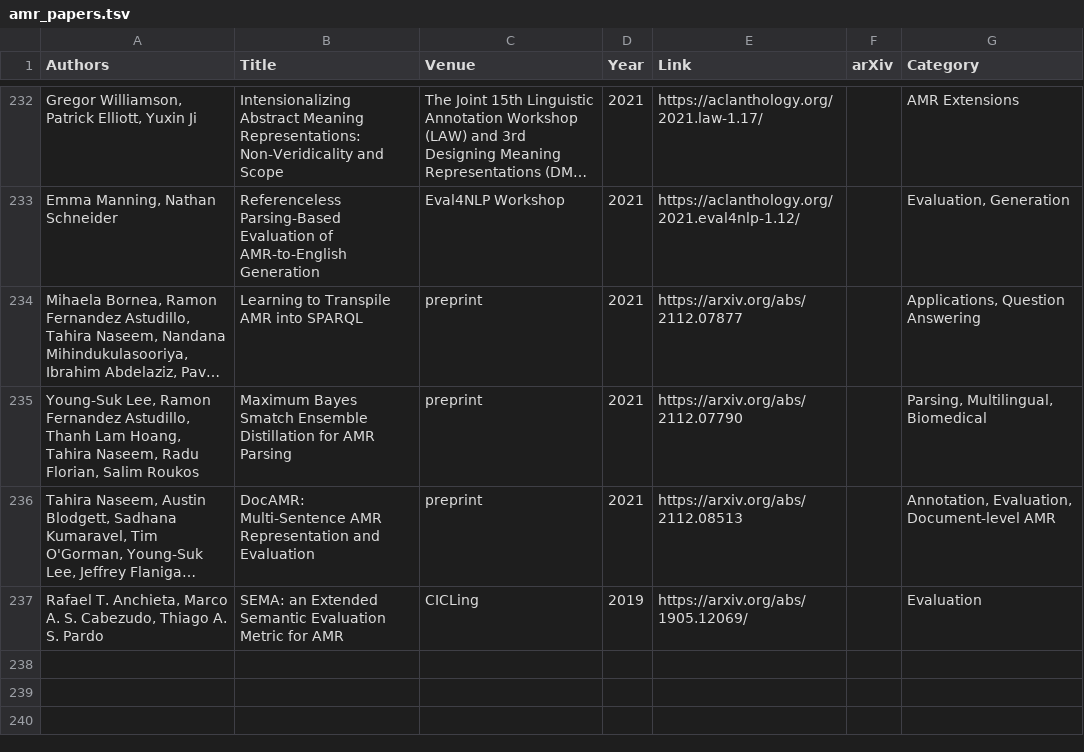
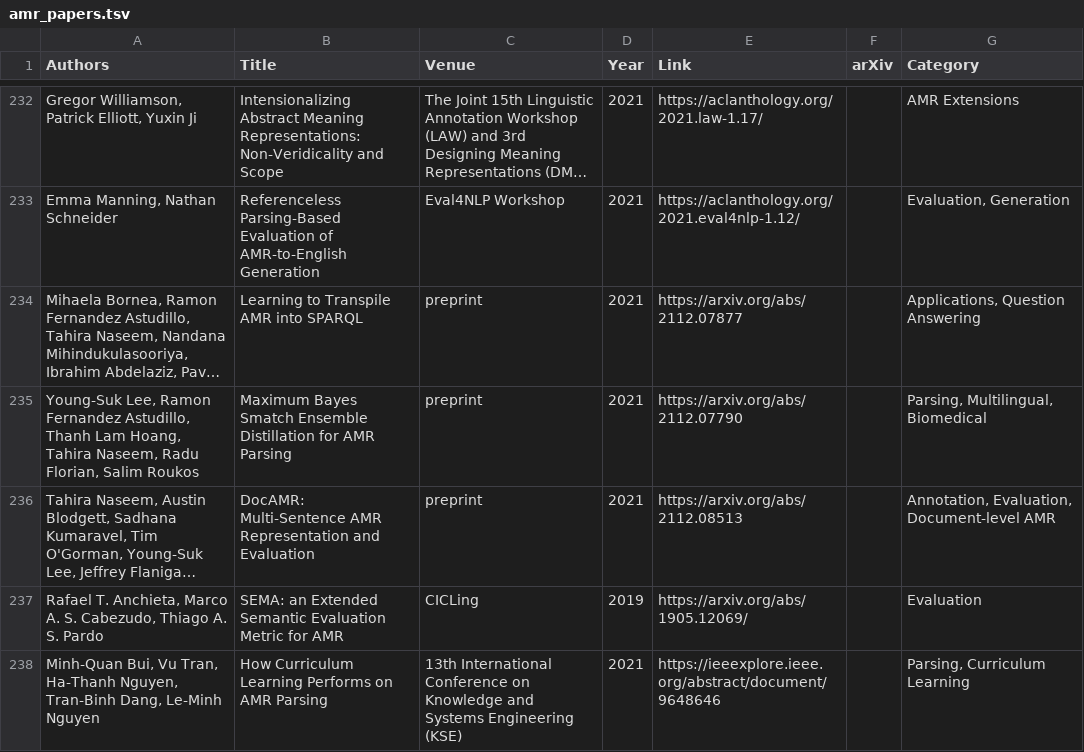
Before and after one commit to nert-nlp/AMR-Bibliography, a TSV file: data/amr_papers.tsv, drawn as a sheet; only a part is shown, gaps mark what is left out; long unchanged cells end in …; the diff names each change by its address in the sheet, - before the commit and + after, or states it on an @@ line.

Commit message:
Update amr_papers.tsv

```diff
--- a/data/amr_papers.tsv
+++ b/data/amr_papers.tsv
+row 238: Minh-Quan Bui, Vu Tran, Ha-Thanh Nguyen, Tran-Binh Dang, Le-Minh Nguyen | How Curriculum Learning Performs on AMR Parsing | 13th International Conference on Knowledge and Systems Engineering (KSE) | 2021 | https://ieeexplore.ieee.org/abstract/document/9648646 |  | Parsing, Curriculum Learning
```
